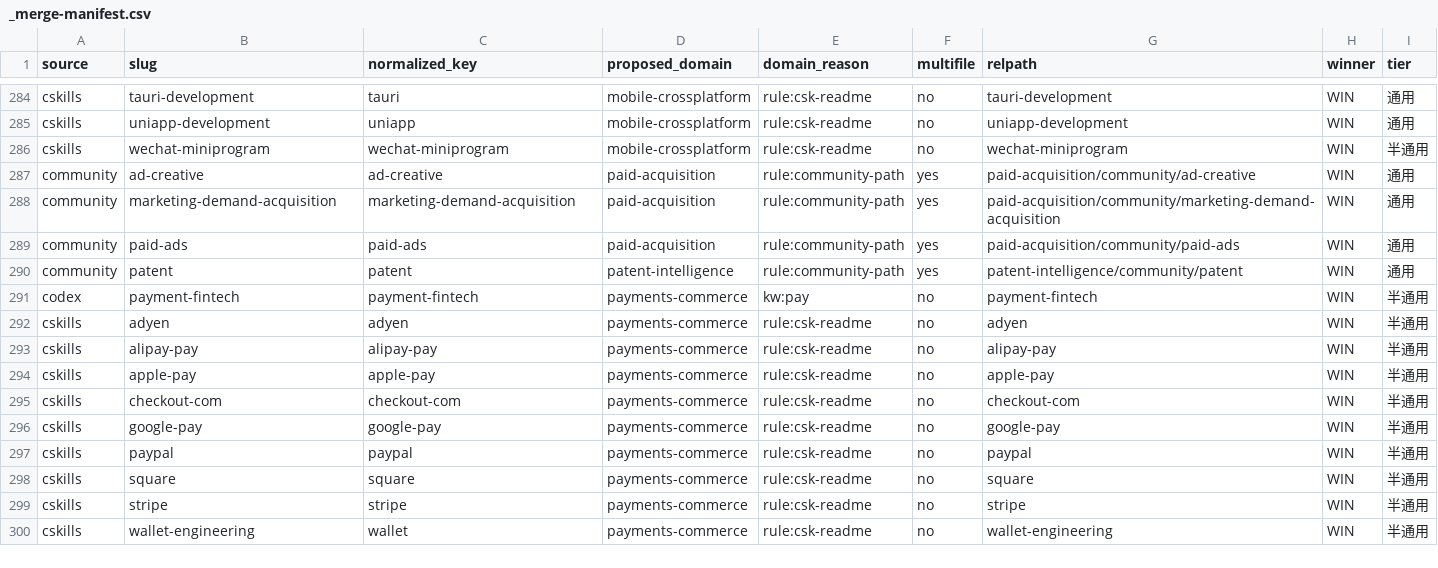
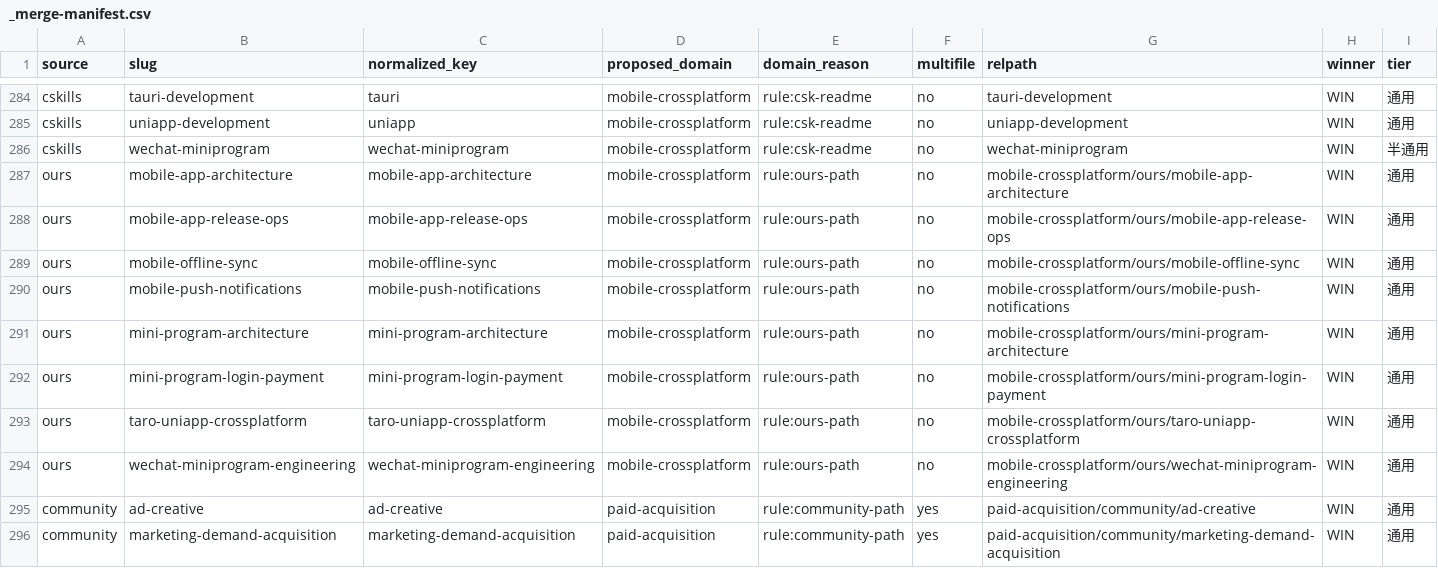
Before and after one commit to cass-2003/local-workflow-skill, a CSV file: skills/_merge-manifest.csv, drawn as a sheet; only a part is shown, gaps mark what is left out; the shorter side is filled out with more unchanged rows; the diff names each change by its address in the sheet, - before the commit and + after, or states it on an @@ line.

Commit message:
feat: add app and miniprogram skills

```diff
--- a/skills/_merge-manifest.csv
+++ b/skills/_merge-manifest.csv
+row 287: ours | mobile-app-architecture | mobile-app-architecture | mobile-crossplatform | rule:ours-path | no | mobile-crossplatform/ours/mobile-app-architecture | WIN | 通用
+row 288: ours | mobile-app-release-ops | mobile-app-release-ops | mobile-crossplatform | rule:ours-path | no | mobile-crossplatform/ours/mobile-app-release-ops | WIN | 通用
+row 289: ours | mobile-offline-sync | mobile-offline-sync | mobile-crossplatform | rule:ours-path | no | mobile-crossplatform/ours/mobile-offline-sync | WIN | 通用
+row 290: ours | mobile-push-notifications | mobile-push-notifications | mobile-crossplatform | rule:ours-path | no | mobile-crossplatform/ours/mobile-push-notifications | WIN | 通用
+row 291: ours | mini-program-architecture | mini-program-architecture | mobile-crossplatform | rule:ours-path | no | mobile-crossplatform/ours/mini-program-architecture | WIN | 通用
+row 292: ours | mini-program-login-payment | mini-program-login-payment | mobile-crossplatform | rule:ours-path | no | mobile-crossplatform/ours/mini-program-login-payment | WIN | 通用
+row 293: ours | taro-uniapp-crossplatform | taro-uniapp-crossplatform | mobile-crossplatform | rule:ours-path | no | mobile-crossplatform/ours/taro-uniapp-crossplatform | WIN | 通用
+row 294: ours | wechat-miniprogram-engineering | wechat-miniprogram-engineering | mobile-crossplatform | rule:ours-path | no | mobile-crossplatform/ours/wechat-miniprogram-engineering | WIN | 通用
```
Also changed, not shown: 17 other files.
